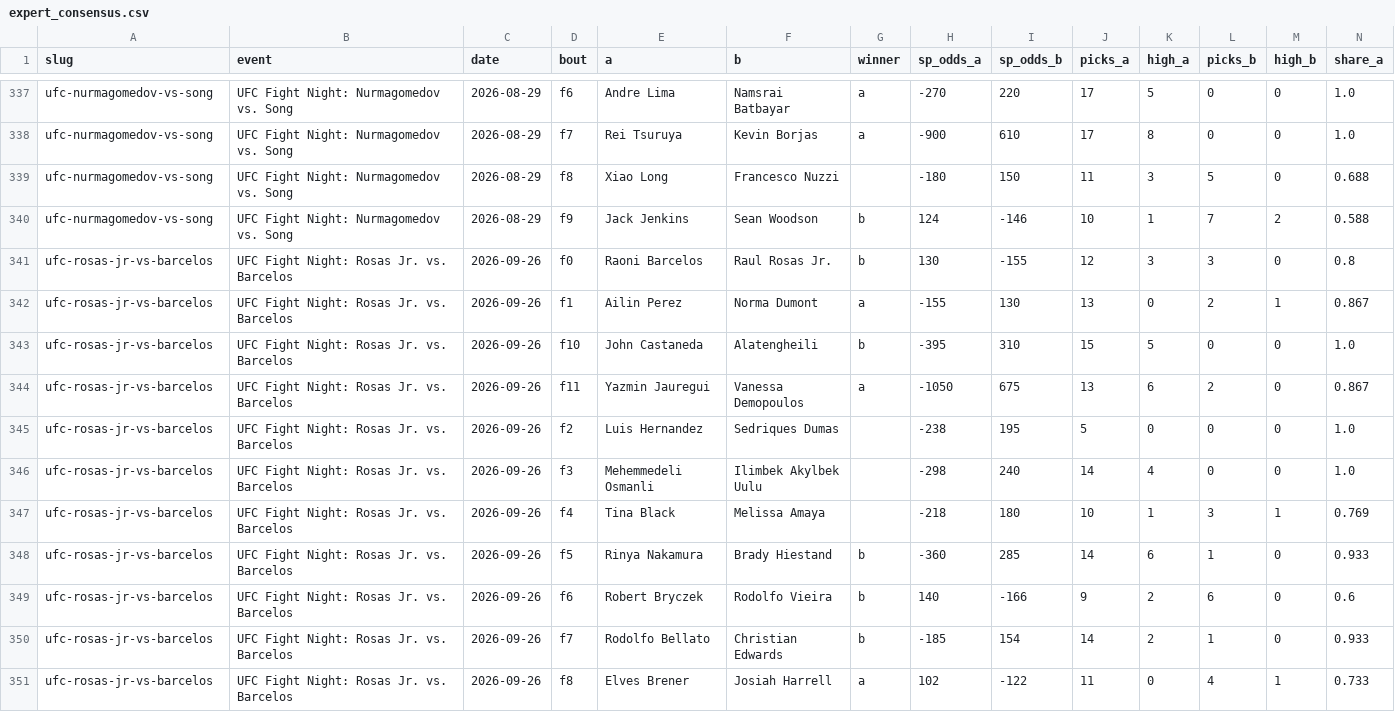
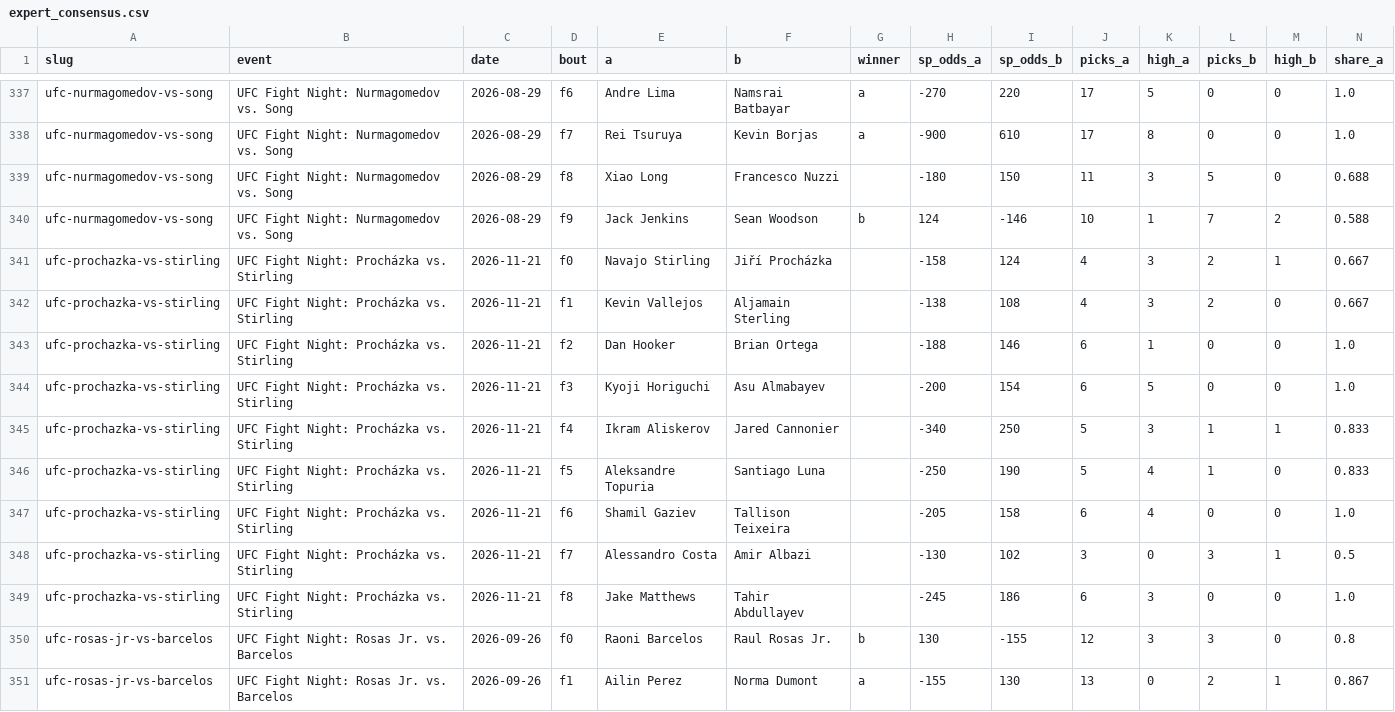
Before and after one commit to Jono-bit-trade/jonos-ufc-picks, a CSV file: data/expert_consensus.csv, drawn as a sheet; only a part is shown, gaps mark what is left out; the shorter side is filled out with more unchanged rows.

```diff
--- a/data/expert_consensus.csv
+++ b/data/expert_consensus.csv
@@ -340,2 +340,11 @@ ufc-nurmagomedov-vs-song,UFC Fight Night: Nurmagomedov vs. Song,2026-08-29,f8,Xi
 ufc-nurmagomedov-vs-song,UFC Fight Night: Nurmagomedov vs. Song,2026-08-29,f9,Jack Jenkins,Sean Woodson,b,124,-146,10,1,7,2,0.588
+ufc-prochazka-vs-stirling,UFC Fight Night: Procházka vs. Stirling,2026-11-21,f0,Navajo Stirling,Jiří Procházka,,-158,124,4,3,2,1,0.667
+ufc-prochazka-vs-stirling,UFC Fight Night: Procházka vs. Stirling,2026-11-21,f1,Kevin Vallejos,Aljamain Sterling,,-138,108,4,3,2,0,0.667
+ufc-prochazka-vs-stirling,UFC Fight Night: Procházka vs. Stirling,2026-11-21,f2,Dan Hooker,Brian Ortega,,-188,146,6,1,0,0,1.0
+ufc-prochazka-vs-stirling,UFC Fight Night: Procházka vs. Stirling,2026-11-21,f3,Kyoji Horiguchi,Asu Almabayev,,-200,154,6,5,0,0,1.0
+ufc-prochazka-vs-stirling,UFC Fight Night: Procházka vs. Stirling,2026-11-21,f4,Ikram Aliskerov,Jared Cannonier,,-340,250,5,3,1,1,0.833
+ufc-prochazka-vs-stirling,UFC Fight Night: Procházka vs. Stirling,2026-11-21,f5,Aleksandre Topuria,Santiago Luna,,-250,190,5,4,1,0,0.833
+ufc-prochazka-vs-stirling,UFC Fight Night: Procházka vs. Stirling,2026-11-21,f6,Shamil Gaziev,Tallison Teixeira,,-205,158,6,4,0,0,1.0
+ufc-prochazka-vs-stirling,UFC Fight Night: Procházka vs. Stirling,2026-11-21,f7,Alessandro Costa,Amir Albazi,,-130,102,3,0,3,1,0.5
+ufc-prochazka-vs-stirling,UFC Fight Night: Procházka vs. Stirling,2026-11-21,f8,Jake Matthews,Tahir Abdullayev,,-245,186,6,3,0,0,1.0
 ufc-rosas-jr-vs-barcelos,UFC Fight Night: Rosas Jr. vs. Barcelos,2026-09-26,f0,Raoni Barcelos,Raul Rosas Jr.,b,130,-155,12,3,3,0,0.8
```
Also changed, not shown: data/espn_card.csv, data/line_history.csv, 12 other files.
